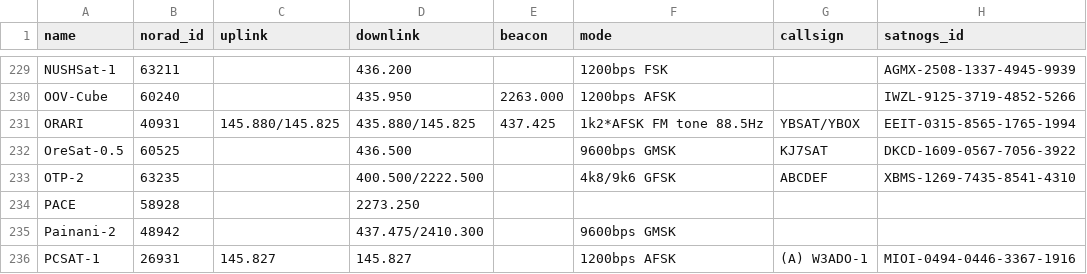
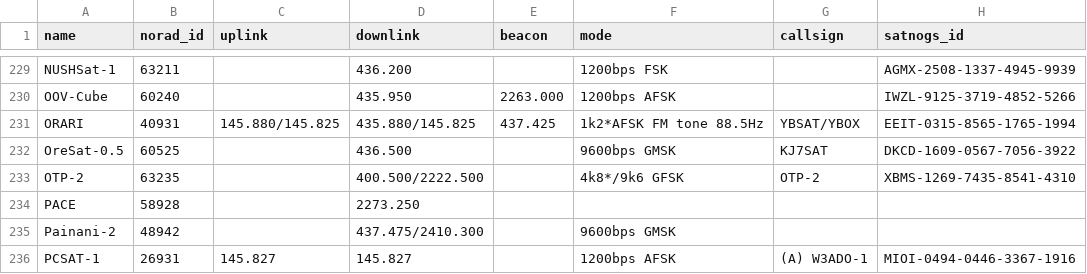
Before and after one commit to hyundotio/amateur-satellite-database, a CSV file: data/amsat-active-frequencies.csv, drawn as a sheet; only a part is shown, gaps mark what is left out.

```diff
--- a/data/amsat-active-frequencies.csv
+++ b/data/amsat-active-frequencies.csv
@@ -232,3 +232,3 @@ ORARI,40931,145.880/145.825,435.880/145.825,437.425,1k2*AFSK FM tone 88.5Hz,YBSA
 OreSat-0.5,60525,,436.500,,9600bps GMSK,KJ7SAT,DKCD-1609-0567-7056-3922
-OTP-2,63235,,400.500/2222.500,,4k8/9k6 GFSK,ABCDEF,XBMS-1269-7435-8541-4310
+OTP-2,63235,,400.500/2222.500,,4k8*/9k6 GFSK,OTP-2,XBMS-1269-7435-8541-4310
 PACE,58928,,2273.250,,,,
```
Also changed, not shown: data/amsat-all-frequencies.csv, 2 other files.
